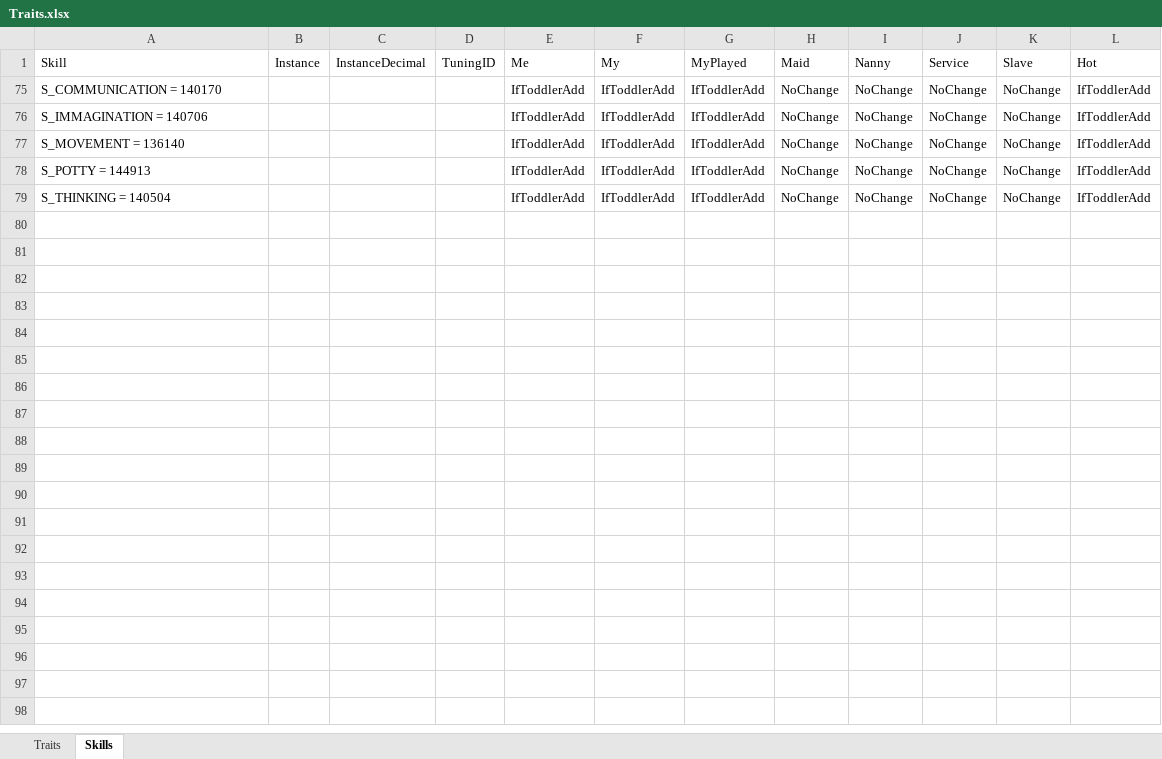
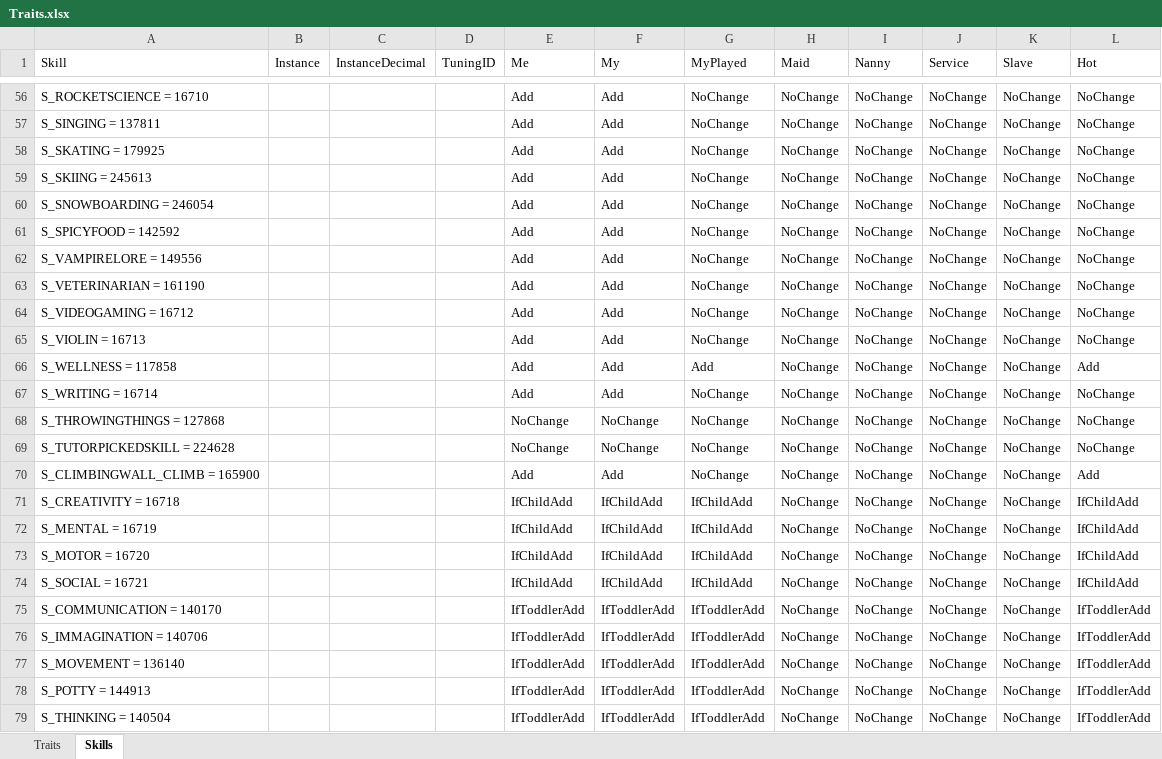
Before and after one commit to skyler-hart/PrettyBoySims, an Excel workbook: GhostShell Menu/Traits.xlsx, sheet Skills, drawn as a sheet; only a part is shown, gaps mark what is left out; values as stored, in another font and other column widths than the file's, no borders; table styles not drawn; the diff covers the shown part only; the diff names each change by its address in the sheet, - before the commit and + after, or states it on an @@ line.

```diff
--- a/GhostShell Menu/Traits.xlsx (sheet Skills)
+++ b/GhostShell Menu/Traits.xlsx (sheet Skills)
@@ row 56 unhidden: S_ROCKETSCIENCE = 16710 |  |  |  | Add | Add | NoChange | NoChange | NoChange | NoChange | NoChange | NoChange @@
@@ row 57 unhidden: S_SINGING = 137811 |  |  |  | Add | Add | NoChange | NoChange | NoChange | NoChange | NoChange | NoChange @@
@@ row 58 unhidden: S_SKATING = 179925 |  |  |  | Add | Add | NoChange | NoChange | NoChange | NoChange | NoChange | NoChange @@
@@ row 59 unhidden: S_SKIING = 245613 |  |  |  | Add | Add | NoChange | NoChange | NoChange | NoChange | NoChange | NoChange @@
@@ row 60 unhidden: S_SNOWBOARDING = 246054 |  |  |  | Add | Add | NoChange | NoChange | NoChange | NoChange | NoChange | NoChange @@
@@ row 61 unhidden: S_SPICYFOOD = 142592 |  |  |  | Add | Add | NoChange | NoChange | NoChange | NoChange | NoChange | NoChange @@
@@ row 62 unhidden: S_VAMPIRELORE = 149556 |  |  |  | Add | Add | NoChange | NoChange | NoChange | NoChange | NoChange | NoChange @@
@@ row 63 unhidden: S_VETERINARIAN = 161190 |  |  |  | Add | Add | NoChange | NoChange | NoChange | NoChange | NoChange | NoChange @@
@@ row 64 unhidden: S_VIDEOGAMING = 16712 |  |  |  | Add | Add | NoChange | NoChange | NoChange | NoChange | NoChange | NoChange @@
@@ row 65 unhidden: S_VIOLIN = 16713 |  |  |  | Add | Add | NoChange | NoChange | NoChange | NoChange | NoChange | NoChange @@
@@ row 66 unhidden: S_WELLNESS = 117858 |  |  |  | Add | Add | Add | NoChange | NoChange | NoChange | NoChange | Add @@
@@ row 67 unhidden: S_WRITING = 16714 |  |  |  | Add | Add | NoChange | NoChange | NoChange | NoChange | NoChange | NoChange @@
@@ row 68 unhidden: S_THROWINGTHINGS = 127868 |  |  |  | NoChange | NoChange | NoChange | NoChange | NoChange | NoChange | NoChange | NoChange @@
@@ row 69 unhidden: S_TUTORPICKEDSKILL = 224628 |  |  |  | NoChange | NoChange | NoChange | NoChange | NoChange | NoChange | NoChange | NoChange @@
@@ row 70 unhidden: S_CLIMBINGWALL_CLIMB = 165900 |  |  |  | Add | Add | NoChange | NoChange | NoChange | NoChange | NoChange | Add @@
@@ row 71 unhidden: S_CREATIVITY = 16718 |  |  |  | IfChildAdd | IfChildAdd | IfChildAdd | NoChange | NoChange | NoChange | NoChange | IfChildAdd @@
@@ row 72 unhidden: S_MENTAL = 16719 |  |  |  | IfChildAdd | IfChildAdd | IfChildAdd | NoChange | NoChange | NoChange | NoChange | IfChildAdd @@
@@ row 73 unhidden: S_MOTOR = 16720 |  |  |  | IfChildAdd | IfChildAdd | IfChildAdd | NoChange | NoChange | NoChange | NoChange | IfChildAdd @@
@@ row 74 unhidden: S_SOCIAL = 16721 |  |  |  | IfChildAdd | IfChildAdd | IfChildAdd | NoChange | NoChange | NoChange | NoChange | IfChildAdd @@
```
Also changed, not shown: 54 hidden or unhidden rows elsewhere in this sheet, 2 other files.
